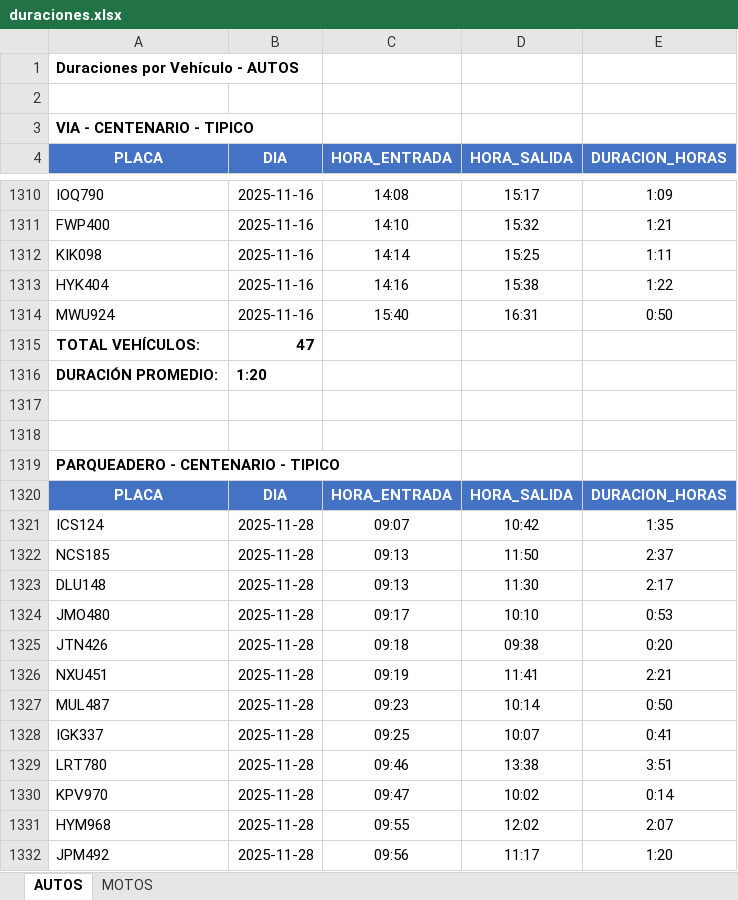
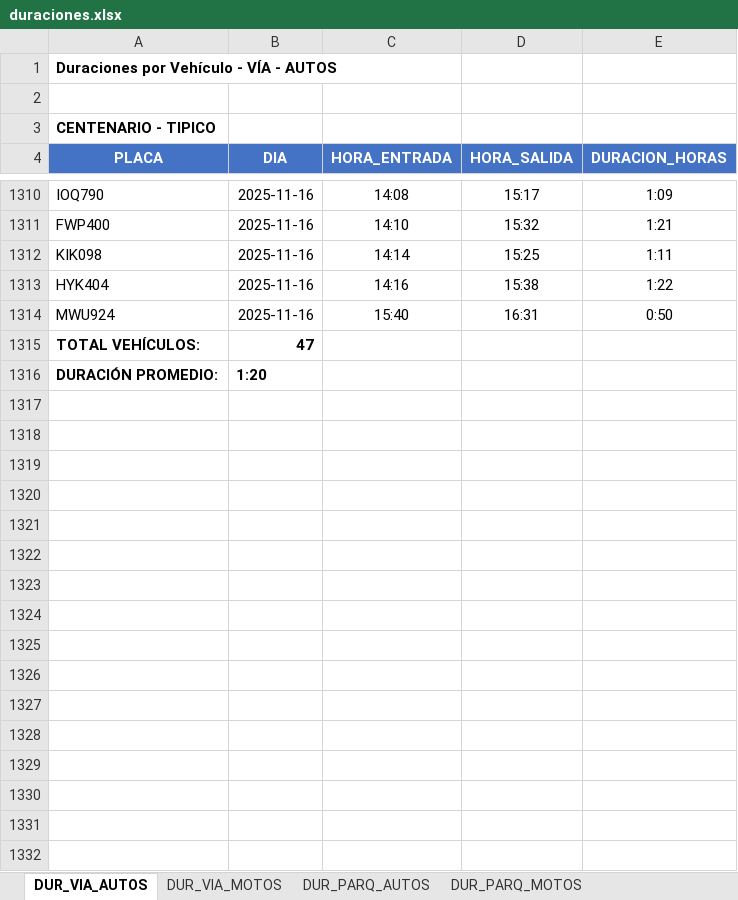
Before and after one commit to AlejandraCarvajal95/GVparqueaderosV2, an Excel workbook: Parqueaderosv3/datos_salida/analisis_estacionamiento/duraciones.xlsx, sheet DUR_VIA_AUTOS, drawn as a sheet; only a part is shown, gaps mark what is left out; values as stored, in another font and other column widths than the file's, no borders; the diff covers the shown part only; the diff names each change by its address in the sheet, - before the commit and + after, or states it on an @@ line.

Commit message:
calcular indicadores de parqueaderos

```diff
--- a/Parqueaderosv3/datos_salida/analisis_estacionamiento/duraciones.xlsx (sheet DUR_VIA_AUTOS)
+++ b/Parqueaderosv3/datos_salida/analisis_estacionamiento/duraciones.xlsx (sheet DUR_VIA_AUTOS)
-sheet tab: AUTOS
+sheet tab: DUR_VIA_AUTOS
-sheet tab: MOTOS
+sheet tab: DUR_VIA_MOTOS
+sheet tab: DUR_PARQ_AUTOS
+sheet tab: DUR_PARQ_MOTOS
-A1 (PLACA): Duraciones por Vehículo - AUTOS
+A1 (PLACA): Duraciones por Vehículo - VÍA - AUTOS
-A3 (PLACA): VIA - CENTENARIO - TIPICO
+A3 (PLACA): CENTENARIO - TIPICO
-row 1317: (empty)
-row 1318: (empty)
-row 1319: PARQUEADERO - CENTENARIO - TIPICO
-row 1320: PLACA | DIA | HORA_ENTRADA | HORA_SALIDA | DURACION_HORAS
-row 1321: ICS124 | 2025-11-28 | 09:07 | 10:42 | 1:35
-row 1322: NCS185 | 2025-11-28 | 09:13 | 11:50 | 2:37
-row 1323: DLU148 | 2025-11-28 | 09:13 | 11:30 | 2:17
-row 1324: JMO480 | 2025-11-28 | 09:17 | 10:10 | 0:53
-row 1325: JTN426 | 2025-11-28 | 09:18 | 09:38 | 0:20
-row 1326: NXU451 | 2025-11-28 | 09:19 | 11:41 | 2:21
-row 1327: MUL487 | 2025-11-28 | 09:23 | 10:14 | 0:50
-row 1328: IGK337 | 2025-11-28 | 09:25 | 10:07 | 0:41
-row 1329: LRT780 | 2025-11-28 | 09:46 | 13:38 | 3:51
-row 1330: KPV970 | 2025-11-28 | 09:47 | 10:02 | 0:14
-row 1331: HYM968 | 2025-11-28 | 09:55 | 12:02 | 2:07
-row 1332: JPM492 | 2025-11-28 | 09:56 | 11:17 | 1:20
```
Also changed, not shown: 267 removed rows and 11 edited cells elsewhere in this sheet, sheet DUR_VIA_MOTOS, Parqueaderosv3/datos_salida/analisis_estacionamiento/datos_ocupacion.xlsx, Parqueaderosv3/datos_salida/analisis_estacionamiento/indicadores.xlsx, 7 other files.
